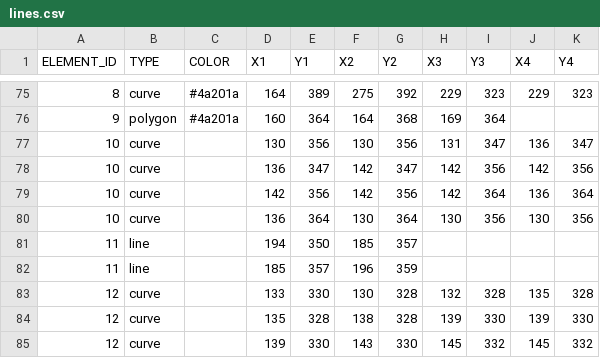
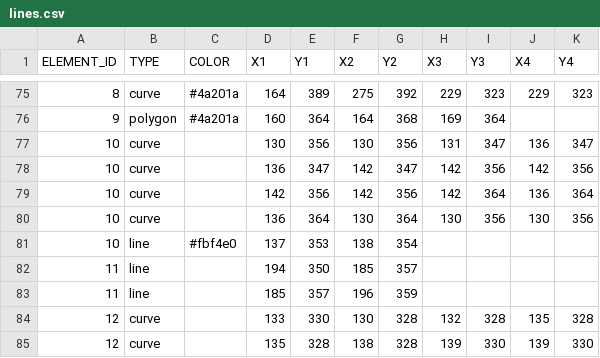
Before and after one commit to itblockz/NewYearGraphics, a CSV file: data/lines.csv, drawn as a sheet; only a part is shown, gaps mark what is left out; the shorter side is filled out with more unchanged rows.

```diff
--- a/data/lines.csv
+++ b/data/lines.csv
@@ -80,2 +80,3 @@ ELEMENT_ID,TYPE,COLOR,X1,Y1,X2,Y2,X3,Y3,X4,Y4
 10,curve,,136,364,130,364,130,356,130,356
+10,line,#fbf4e0,137,353,138,354
 11,line,,194,350,185,357
```
Also changed, not shown: 1 other file.
